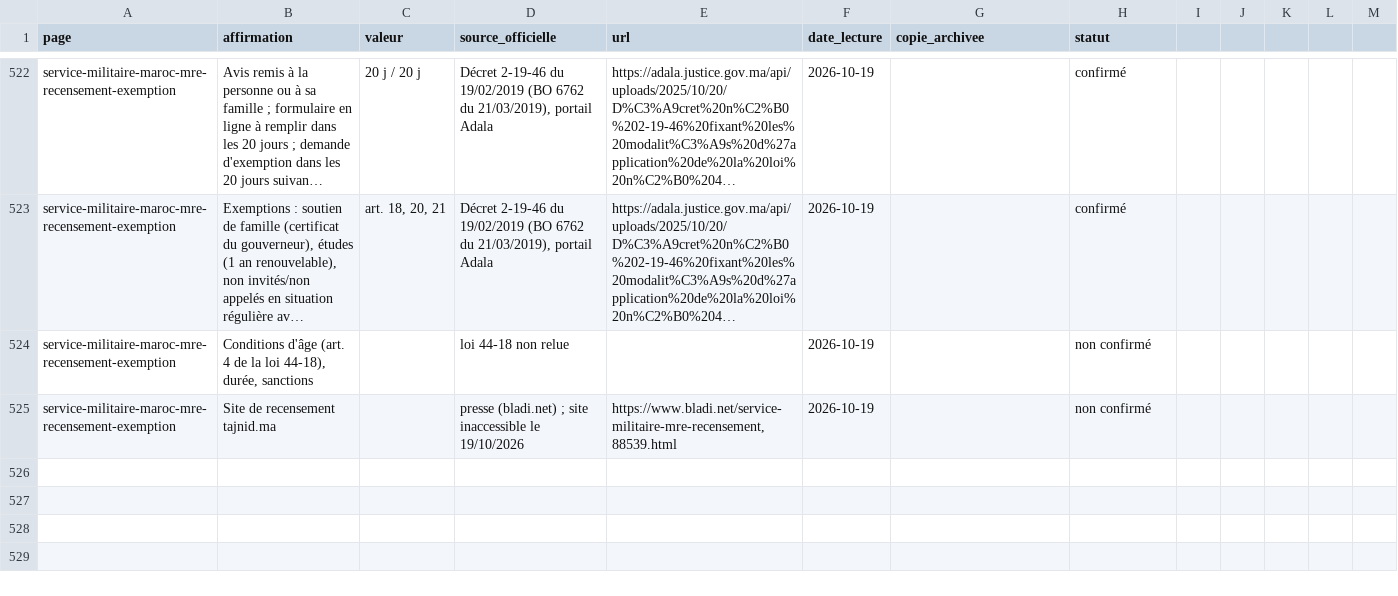
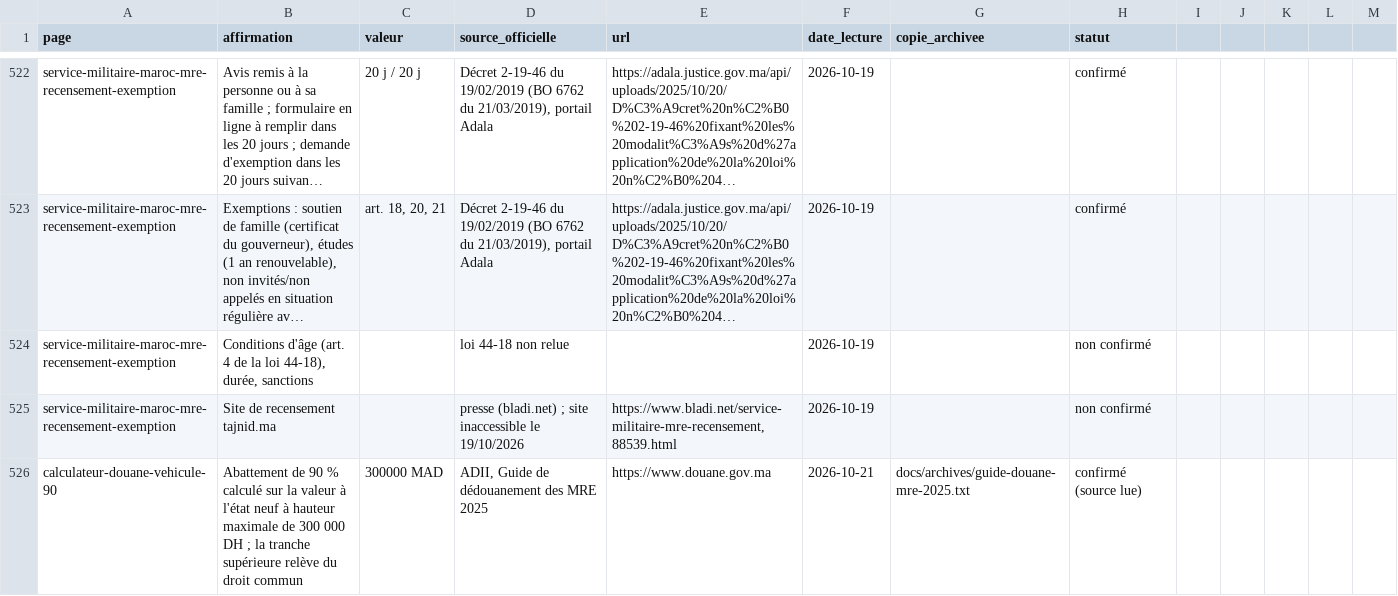
Before and after one commit to drhouse2013/SahlaMaroc, a CSV file: docs/FACTS.csv, drawn as a sheet; only a part is shown, gaps mark what is left out; long unchanged cells end in …; the diff names each change by its address in the sheet, - before the commit and + after, or states it on an @@ line.

```diff
--- a/docs/FACTS.csv
+++ b/docs/FACTS.csv
+row 526: calculateur-douane-vehicule-90 | Abattement de 90 % calculé sur la valeur à l'état neuf à hauteur maximale de 300 000 DH ; la tranche supérieure relève du droit commun | 300000 MAD | ADII, Guide de dédouanement des MRE 2025 | https://www.douane.gov.ma | 2026-10-21 | docs/archives/guide-douane-mre-2025.txt | confirmé (source lue)
```
Also changed, not shown: 10 other files.
